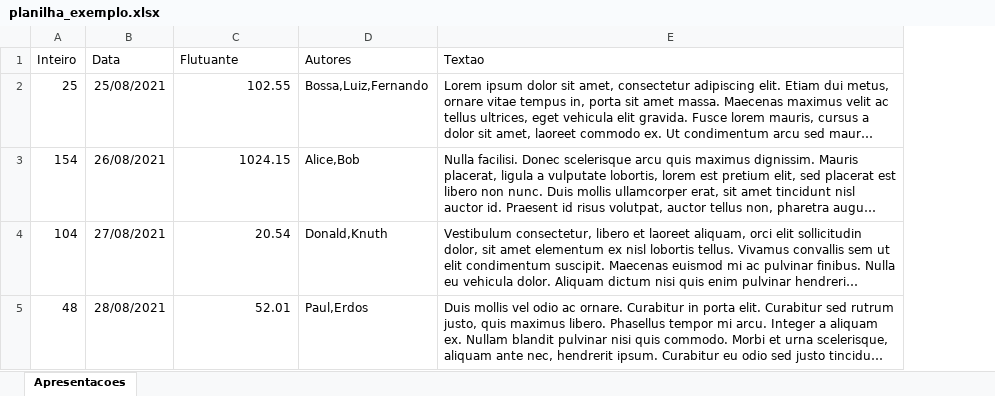
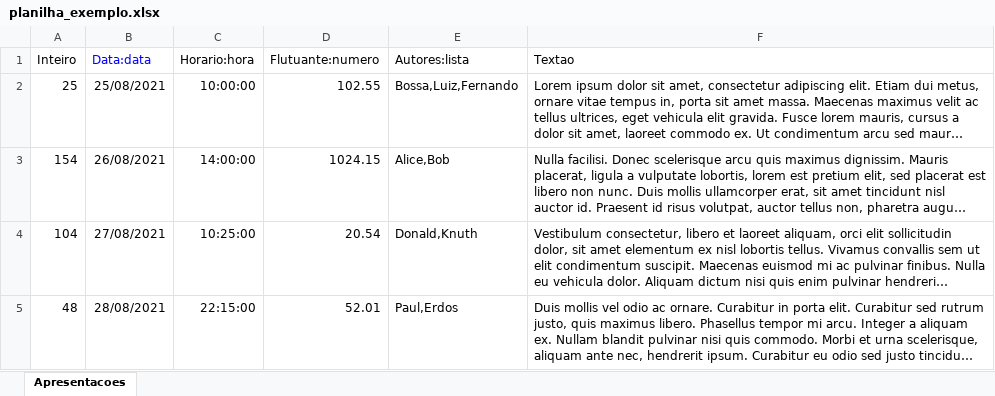
Before and after one commit to LFBossa/planilha2latex.py, an Excel workbook: exemplos/planilha_exemplo.xlsx, sheet Apresentacoes, drawn as a sheet; long unchanged cells end in …; values as stored, in another font and other column widths than the file's, no borders; addresses are those after the commit; the diff names each change by its address in the sheet, - before the commit and + after, or states it on an @@ line.

Commit message:
planilha com tags

```diff
--- a/exemplos/planilha_exemplo.xlsx (sheet Apresentacoes)
+++ b/exemplos/planilha_exemplo.xlsx (sheet Apresentacoes)
+column C (Horario:hora), rows 2-5: 10:00:00 | 14:00:00 | 10:25:00 | 22:15:00
-B1: Data
+B1: Data:data
-B1 text colour: black
+B1 text colour: #0000FF
-D1: Flutuante
+D1: Flutuante:numero
-E1: Autores
+E1: Autores:lista
```
